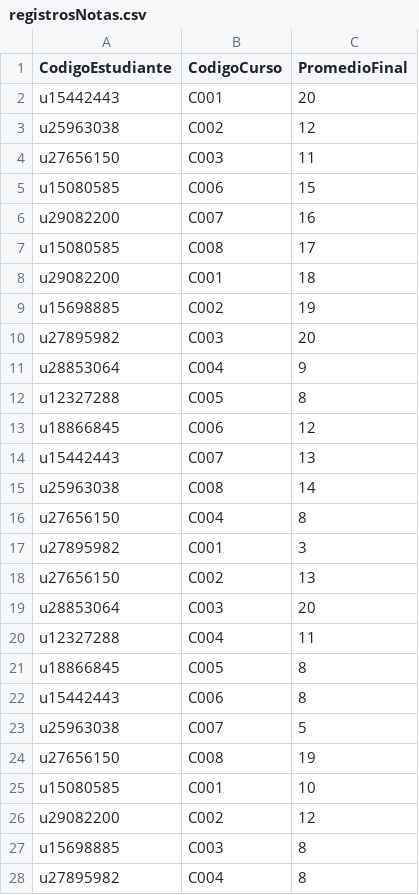
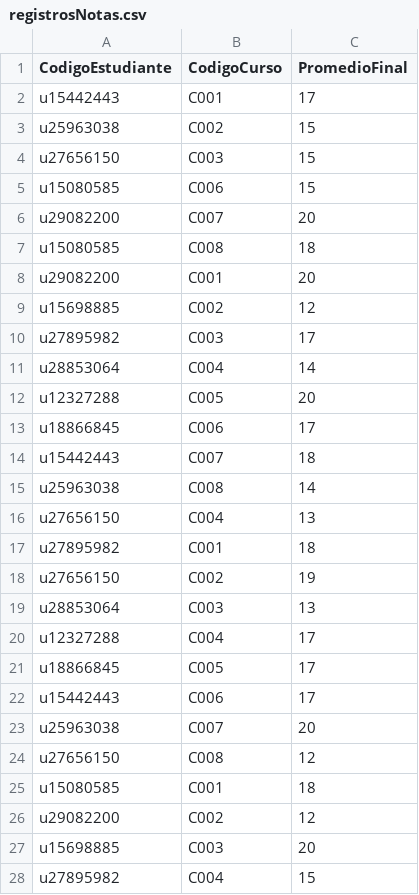
Before and after one commit to gn20018/GradesUTP, a CSV file: src/main/resources/csv/registrosNotas.csv, drawn as a sheet; only a part is shown; the diff covers the shown part only.

```diff
--- a/src/main/resources/csv/registrosNotas.csv
+++ b/src/main/resources/csv/registrosNotas.csv
@@ -1,28 +1,28 @@
 CodigoEstudiante;CodigoCurso;PromedioFinal
-u15442443;C001;20
-u25963038;C002;12
-u27656150;C003;11
+u15442443;C001;17
+u25963038;C002;15
+u27656150;C003;15
 u15080585;C006;15
-u29082200;C007;16
-u15080585;C008;17
-u29082200;C001;18
-u15698885;C002;19
-u27895982;C003;20
-u28853064;C004;9
-u12327288;C005;8
-u18866845;C006;12
-u15442443;C007;13
+u29082200;C007;20
+u15080585;C008;18
+u29082200;C001;20
+u15698885;C002;12
+u27895982;C003;17
+u28853064;C004;14
+u12327288;C005;20
+u18866845;C006;17
+u15442443;C007;18
 u25963038;C008;14
-u27656150;C004;8
-u27895982;C001;3
-u27656150;C002;13
-u28853064;C003;20
-u12327288;C004;11
-u18866845;C005;8
-u15442443;C006;8
-u25963038;C007;5
-u27656150;C008;19
-u15080585;C001;10
+u27656150;C004;13
+u27895982;C001;18
+u27656150;C002;19
+u28853064;C003;13
+u12327288;C004;17
+u18866845;C005;17
+u15442443;C006;17
+u25963038;C007;20
+u27656150;C008;12
+u15080585;C001;18
 u29082200;C002;12
-u15698885;C003;8
-u27895982;C004;8
+u15698885;C003;20
+u27895982;C004;15
```
Also changed, not shown: 13 edited cells elsewhere in this file, 8 other files.
